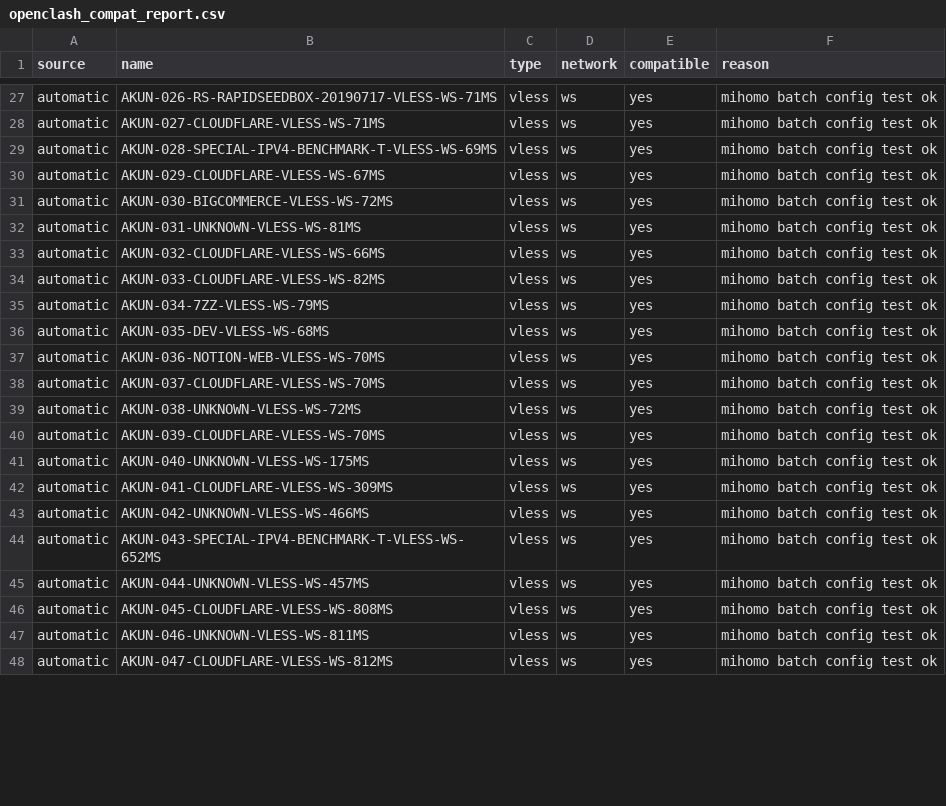
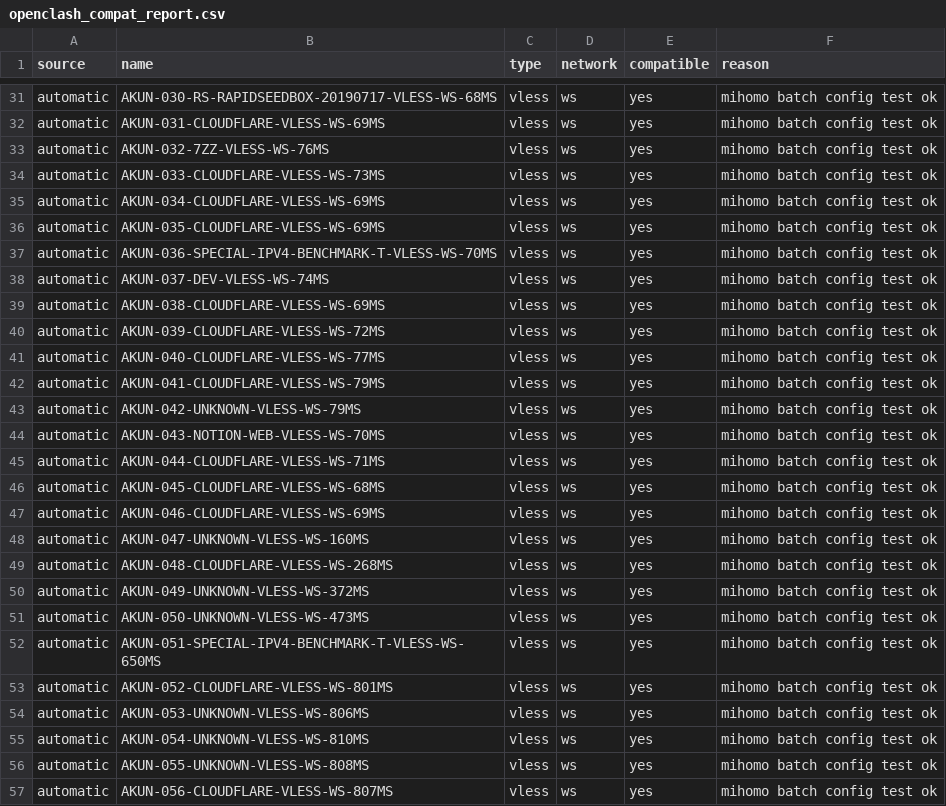
Before and after one commit to adiorany3/AkunYaml, a CSV file: openclash_compat_report.csv, drawn as a sheet; only a part is shown, gaps mark what is left out; addresses are those after the commit; the diff covers the shown part only; the diff names each change by its address in the sheet, - before the commit and + after, or states it on an @@ line.

```diff
--- a/openclash_compat_report.csv
+++ b/openclash_compat_report.csv
-B31 (name): AKUN-026-RS-RAPIDSEEDBOX-20190717-VLESS-WS-71MS
+B31 (name): AKUN-030-RS-RAPIDSEEDBOX-20190717-VLESS-WS-68MS
-B32 (name): AKUN-027-CLOUDFLARE-VLESS-WS-71MS
+B32 (name): AKUN-031-CLOUDFLARE-VLESS-WS-69MS
+row 33: automatic | AKUN-032-7ZZ-VLESS-WS-76MS | vless | ws | yes | mihomo batch config test ok
+row 34: automatic | AKUN-033-CLOUDFLARE-VLESS-WS-73MS | vless | ws | yes | mihomo batch config test ok
-B35 (name): AKUN-028-SPECIAL-IPV4-BENCHMARK-T-VLESS-WS-69MS
+B35 (name): AKUN-034-CLOUDFLARE-VLESS-WS-69MS
-B36 (name): AKUN-029-CLOUDFLARE-VLESS-WS-67MS
+B36 (name): AKUN-035-CLOUDFLARE-VLESS-WS-69MS
-B37 (name): AKUN-030-BIGCOMMERCE-VLESS-WS-72MS
+B37 (name): AKUN-036-SPECIAL-IPV4-BENCHMARK-T-VLESS-WS-70MS
-B38 (name): AKUN-031-UNKNOWN-VLESS-WS-81MS
+B38 (name): AKUN-037-DEV-VLESS-WS-74MS
-B39 (name): AKUN-032-CLOUDFLARE-VLESS-WS-66MS
+B39 (name): AKUN-038-CLOUDFLARE-VLESS-WS-69MS
-B40 (name): AKUN-033-CLOUDFLARE-VLESS-WS-82MS
+B40 (name): AKUN-039-CLOUDFLARE-VLESS-WS-72MS
-B41 (name): AKUN-034-7ZZ-VLESS-WS-79MS
+B41 (name): AKUN-040-CLOUDFLARE-VLESS-WS-77MS
-B42 (name): AKUN-035-DEV-VLESS-WS-68MS
+B42 (name): AKUN-041-CLOUDFLARE-VLESS-WS-79MS
+row 43: automatic | AKUN-042-UNKNOWN-VLESS-WS-79MS | vless | ws | yes | mihomo batch config test ok
-B44 (name): AKUN-036-NOTION-WEB-VLESS-WS-70MS
+B44 (name): AKUN-043-NOTION-WEB-VLESS-WS-70MS
-B45 (name): AKUN-037-CLOUDFLARE-VLESS-WS-70MS
+B45 (name): AKUN-044-CLOUDFLARE-VLESS-WS-71MS
-B46 (name): AKUN-038-UNKNOWN-VLESS-WS-72MS
+B46 (name): AKUN-045-CLOUDFLARE-VLESS-WS-68MS
-B47 (name): AKUN-039-CLOUDFLARE-VLESS-WS-70MS
+B47 (name): AKUN-046-CLOUDFLARE-VLESS-WS-69MS
-B48 (name): AKUN-040-UNKNOWN-VLESS-WS-175MS
+B48 (name): AKUN-047-UNKNOWN-VLESS-WS-160MS
-B49 (name): AKUN-041-CLOUDFLARE-VLESS-WS-309MS
+B49 (name): AKUN-048-CLOUDFLARE-VLESS-WS-268MS
-B50 (name): AKUN-042-UNKNOWN-VLESS-WS-466MS
+B50 (name): AKUN-049-UNKNOWN-VLESS-WS-372MS
+row 51: automatic | AKUN-050-UNKNOWN-VLESS-WS-473MS | vless | ws | yes | mihomo batch config test ok
-B52 (name): AKUN-043-SPECIAL-IPV4-BENCHMARK-T-VLESS-WS-652MS
+B52 (name): AKUN-051-SPECIAL-IPV4-BENCHMARK-T-VLESS-WS-650MS
+row 53: automatic | AKUN-052-CLOUDFLARE-VLESS-WS-801MS | vless | ws | yes | mihomo batch config test ok
-B54 (name): AKUN-044-UNKNOWN-VLESS-WS-457MS
+B54 (name): AKUN-053-UNKNOWN-VLESS-WS-806MS
-B55 (name): AKUN-045-CLOUDFLARE-VLESS-WS-808MS
+B55 (name): AKUN-054-UNKNOWN-VLESS-WS-810MS
-B56 (name): AKUN-046-UNKNOWN-VLESS-WS-811MS
+B56 (name): AKUN-055-UNKNOWN-VLESS-WS-808MS
-B57 (name): AKUN-047-CLOUDFLARE-VLESS-WS-812MS
+B57 (name): AKUN-056-CLOUDFLARE-VLESS-WS-807MS
```
Also changed, not shown: 15 added rows and 36 edited cells elsewhere in this file, urltest_report.csv, 18 other files.
